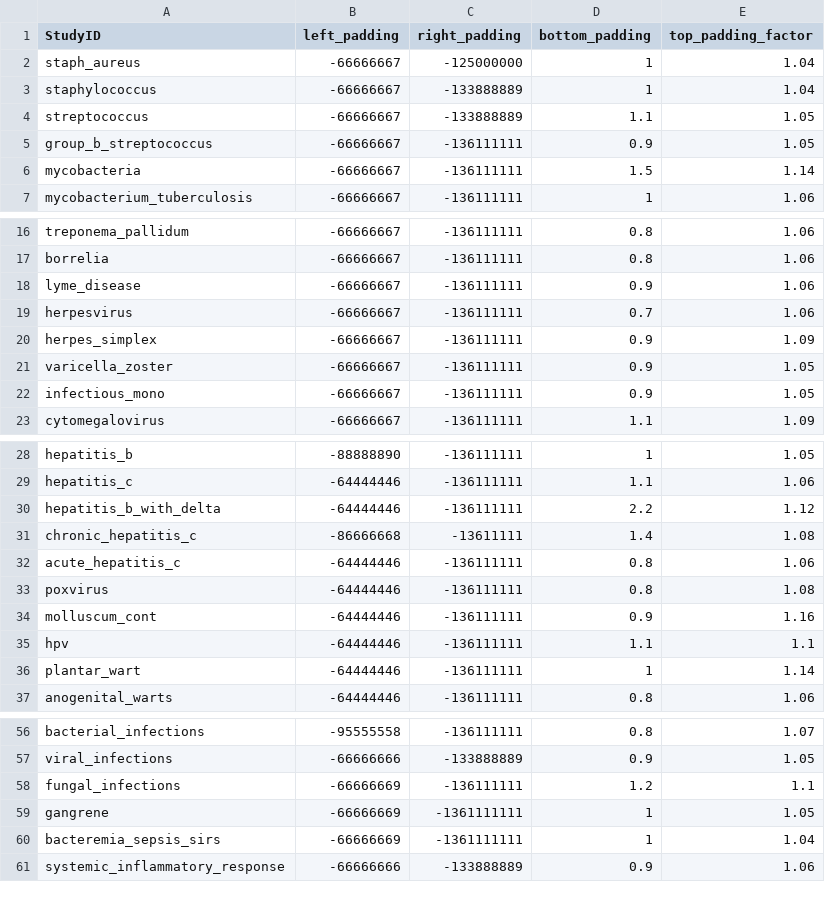
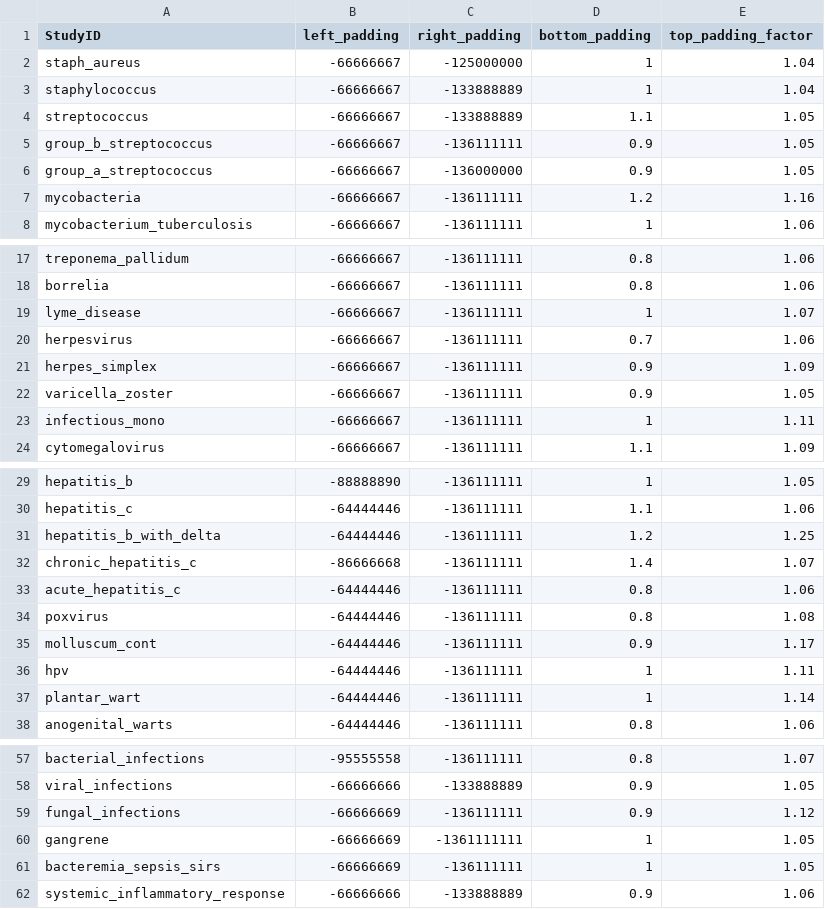
Before and after one commit to RecHaf04/RechumaGWAS, a CSV file: calibration_settings.csv, drawn as a sheet; only a part is shown, gaps mark what is left out; the diff covers the shown part only.

Commit message:
Update calibration_settings.csv 8/7/25

```diff
--- a/calibration_settings.csv
+++ b/calibration_settings.csv
@@ -5,3 +5,4 @@ staph_aureus, -66666667, -125000000, 1, 1.04
   group_b_streptococcus, -66666667, -136111111, 0.9, 1.05
-  mycobacteria, -66666667, -136111111, 1.5, 1.14
+  group_a_streptococcus, -66666667, -136000000, 0.9, 1.05
+  mycobacteria, -66666667, -136111111, 1.2, 1.16
   mycobacterium_tuberculosis, -66666667, -136111111, 1, 1.06
@@ -17,3 +18,3 @@ staph_aureus, -66666667, -125000000, 1, 1.04
   borrelia, -66666667, -136111111, 0.8, 1.06
-  lyme_disease, -66666667, -136111111, 0.9, 1.06
+  lyme_disease, -66666667, -136111111, 1, 1.07
   herpesvirus, -66666667, -136111111, 0.7, 1.06
@@ -21,3 +22,3 @@ staph_aureus, -66666667, -125000000, 1, 1.04
   varicella_zoster, -66666667, -136111111, 0.9, 1.05
-  infectious_mono, -66666667, -136111111, 0.9, 1.05
+  infectious_mono, -66666667, -136111111, 1, 1.11
   cytomegalovirus,  -66666667, -136111111, 1.1, 1.09
@@ -29,8 +30,8 @@ staph_aureus, -66666667, -125000000, 1, 1.04
   hepatitis_c, -64444446, -136111111, 1.1, 1.06
-  hepatitis_b_with_delta, -64444446, -136111111, 2.2, 1.12
-  chronic_hepatitis_c, -86666668, -13611111, 1.4, 1.08
+  hepatitis_b_with_delta, -64444446, -136111111, 1.2, 1.25
+  chronic_hepatitis_c, -86666668, -136111111, 1.4, 1.07
   acute_hepatitis_c, -64444446, -136111111, 0.8, 1.06
   poxvirus, -64444446, -136111111, 0.8, 1.08
-  molluscum_cont, -64444446, -136111111, 0.9, 1.16
-  hpv, -64444446, -136111111, 1.1, 1.1
+  molluscum_cont, -64444446, -136111111, 0.9, 1.17
+  hpv, -64444446, -136111111, 1, 1.11
   plantar_wart, -64444446, -136111111, 1, 1.14
@@ -57,5 +58,5 @@ staph_aureus, -66666667, -125000000, 1, 1.04
   viral_infections, -66666666, -133888889, 0.9, 1.05
-  fungal_infections, -66666669, -136111111, 1.2, 1.1
+  fungal_infections, -66666669, -136111111, 0.9, 1.12
   gangrene, -66666669, -1361111111, 1, 1.05
-  bacteremia_sepsis_sirs, -66666669, -1361111111, 1, 1.04
+  bacteremia_sepsis_sirs, -66666669, -136111111, 1, 1.05
   systemic_inflammatory_response, -66666666, -133888889, 0.9, 1.06
```
Also changed, not shown: 5 edited cells elsewhere in this file.
